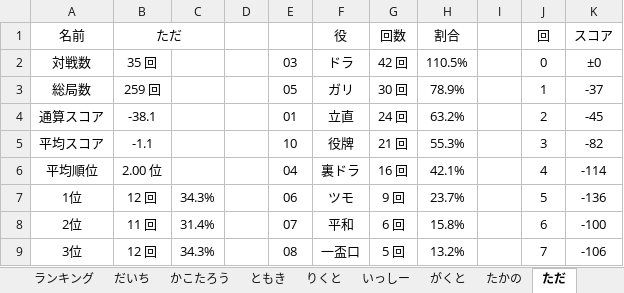
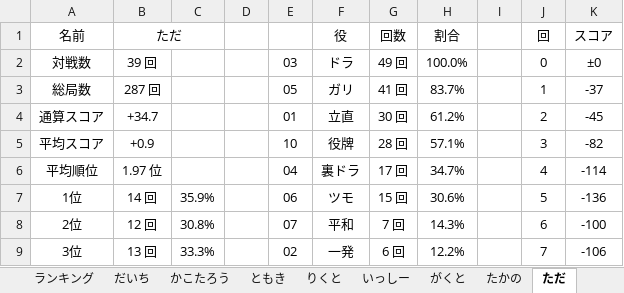
Before and after one commit to daicho/mahjong, an Excel workbook: 三人麻雀/成績3.xlsm, sheet ただ, drawn as a sheet; only a part is shown; values as stored, in another font and other column widths than the file's, no borders; charts and pictures not drawn; the diff covers the shown part only; the diff names each change by its address in the sheet, - before the commit and + after, or states it on an @@ line.

```diff
--- a/三人麻雀/成績3.xlsm (sheet ただ)
+++ b/三人麻雀/成績3.xlsm (sheet ただ)
-B2 (ただ): 35 回
+B2 (ただ): 39 回
-G2 (回数): 42 回
+G2 (回数): 49 回
-H2 (割合): 110.5%
+H2 (割合): 100.0%
-B3 (ただ): 259 回
+B3 (ただ): 287 回
-G3 (回数): 30 回
+G3 (回数): 41 回
-H3 (割合): 78.9%
+H3 (割合): 83.7%
-B4 (ただ): -38.1
+B4 (ただ): +34.7
-G4 (回数): 24 回
+G4 (回数): 30 回
-H4 (割合): 63.2%
+H4 (割合): 61.2%
-B5 (ただ): -1.1
+B5 (ただ): +0.9
-G5 (回数): 21 回
+G5 (回数): 28 回
-H5 (割合): 55.3%
+H5 (割合): 57.1%
-B6 (ただ): 2.00 位
+B6 (ただ): 1.97 位
-G6 (回数): 16 回
+G6 (回数): 17 回
-H6 (割合): 42.1%
+H6 (割合): 34.7%
-B7 (ただ): 12 回
+B7 (ただ): 14 回
-C7: 34.3%
+C7: 35.9%
-G7 (回数): 9 回
+G7 (回数): 15 回
-H7 (割合): 23.7%
+H7 (割合): 30.6%
-B8 (ただ): 11 回
+B8 (ただ): 12 回
-C8: 31.4%
+C8: 30.8%
-G8 (回数): 6 回
+G8 (回数): 7 回
-H8 (割合): 15.8%
+H8 (割合): 14.3%
-B9 (ただ): 12 回
+B9 (ただ): 13 回
-C9: 34.3%
+C9: 33.3%
-E9: 08
+E9: 02
-F9 (役): 一盃口
+F9 (役): 一発
-G9 (回数): 5 回
+G9 (回数): 6 回
-H9 (割合): 13.2%
+H9 (割合): 12.2%
```
Also changed, not shown: 77 edited cells elsewhere in this sheet, sheet だいち, sheet りくと, sheet ランキング, charts or pictures, 三人麻雀/対局/2018-12-20.xlsm, 三人麻雀/点数3.xlsm, 8 other files.
